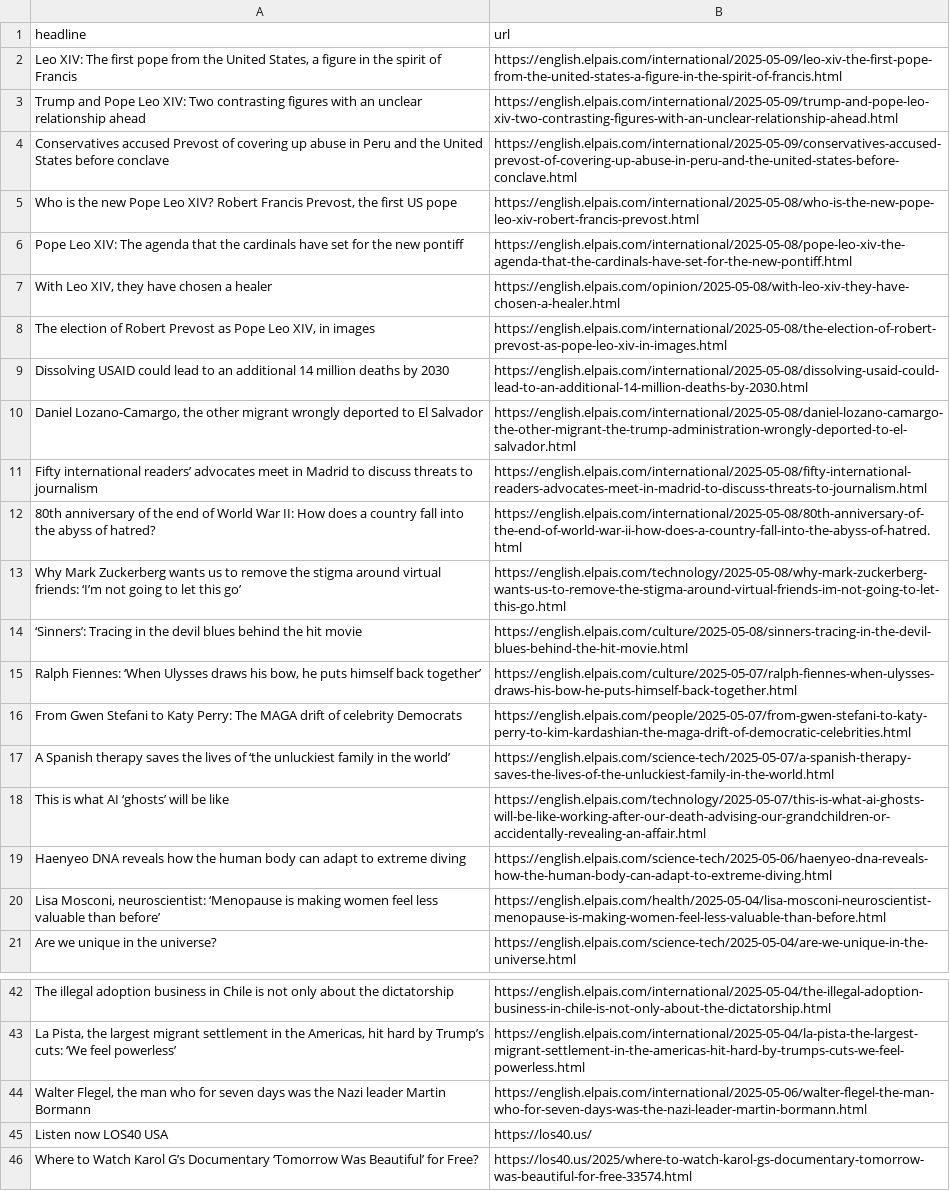
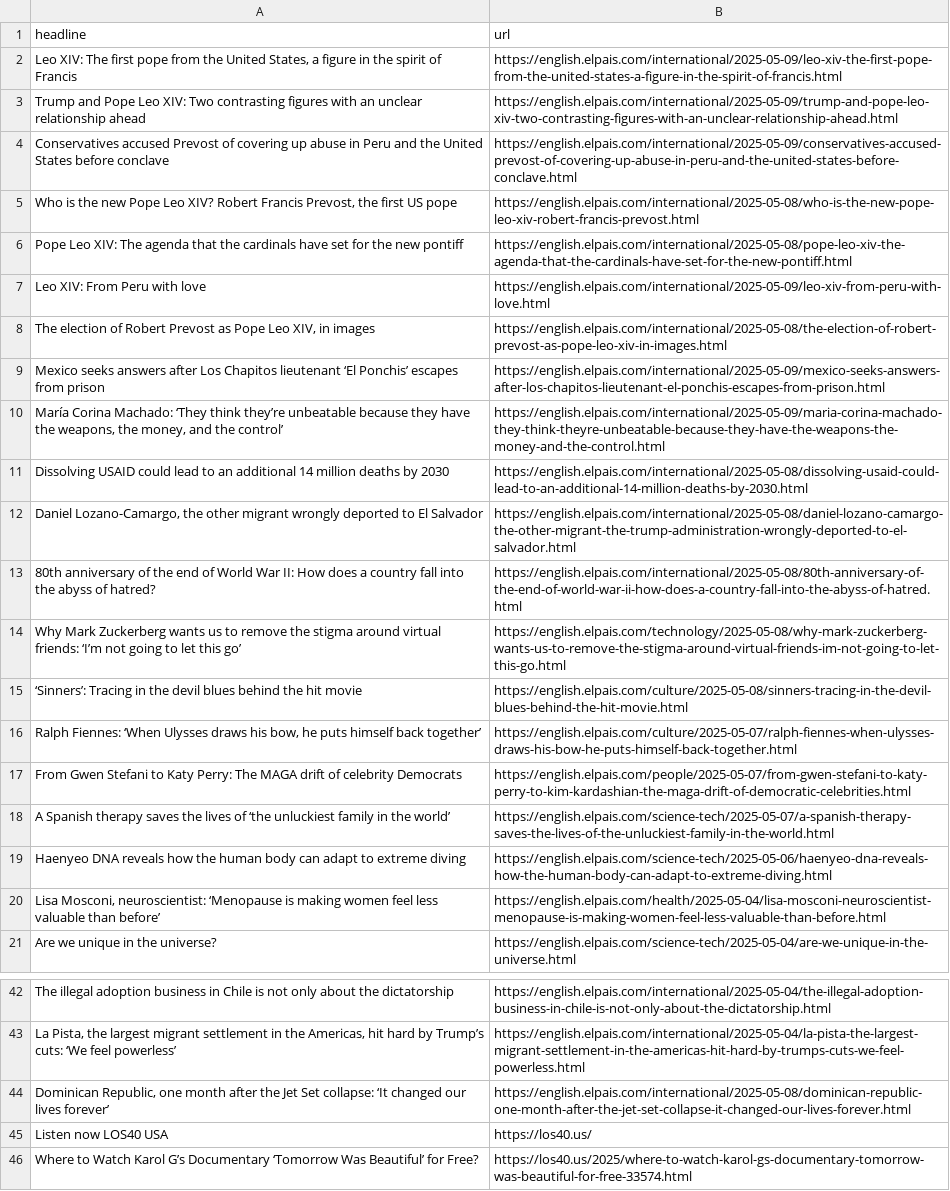
Before and after one commit to rtalabong/el-pais-scraper, a CSV file: headlines.csv, drawn as a sheet; only a part is shown, gaps mark what is left out.

```diff
--- a/headlines.csv
+++ b/headlines.csv
@@ -6,7 +6,8 @@ Conservatives accused Prevost of covering up abuse in Peru and the United States
 Pope Leo XIV: The agenda that the cardinals have set for the new pontiff,https://english.elpais.com/international/2025-05-08/pope-leo-xiv-the-agenda-that-the-cardinals-have-set-for-the-new-pontiff.html
-"With Leo XIV, they have chosen a healer",https://english.elpais.com/opinion/2025-05-08/with-leo-xiv-they-have-chosen-a-healer.html
+Leo XIV: From Peru with love,https://english.elpais.com/international/2025-05-09/leo-xiv-from-peru-with-love.html
 "The election of Robert Prevost as Pope Leo XIV, in images",https://english.elpais.com/international/2025-05-08/the-election-of-robert-prevost-as-pope-leo-xiv-in-images.html
+Mexico seeks answers after Los Chapitos lieutenant ‘El Ponchis’ escapes from prison ,https://english.elpais.com/international/2025-05-09/mexico-seeks-answers-after-los-chapitos-lieutenant-el-ponchis-escapes-from-prison.html
+"María Corina Machado: ‘They think they’re unbeatable because they have the weapons, the money, and the control’",https://english.elpais.com/international/2025-05-09/maria-corina-machado-they-think-theyre-unbeatable-because-they-have-the-weapons-the-money-and-the-control.html
 Dissolving USAID could lead to an additional 14 million deaths by 2030 ,https://english.elpais.com/international/2025-05-08/dissolving-usaid-could-lead-to-an-additional-14-million-deaths-by-2030.html
 "Daniel Lozano-Camargo, the other migrant wrongly deported to El Salvador",https://english.elpais.com/international/2025-05-08/daniel-lozano-camargo-the-other-migrant-the-trump-administration-wrongly-deported-to-el-salvador.html
-Fifty international readers’ advocates meet in Madrid to discuss threats to journalism,https://english.elpais.com/international/2025-05-08/fifty-international-readers-advocates-meet-in-madrid-to-discuss-threats-to-journalism.html
 80th anniversary of the end of World War II: How does a country fall into the abyss of hatred? ,https://english.elpais.com/international/2025-05-08/80th-anniversary-of-the-end-of-world-war-ii-how-does-a-country-fall-into-the-abyss-of-hatred.html
@@ -17,3 +18,2 @@ From Gwen Stefani to Katy Perry: The MAGA drift of celebrity Democrats,https://e
 A Spanish therapy saves the lives of ‘the unluckiest family in the world’,https://english.elpais.com/science-tech/2025-05-07/a-spanish-therapy-saves-the-lives-of-the-unluckiest-family-in-the-world.html
-This is what AI ‘ghosts’ will be like,https://english.elpais.com/technology/2025-05-07/this-is-what-ai-ghosts-will-be-like-working-after-our-death-advising-our-grandchildren-or-accidentally-revealing-an-affair.html
 Haenyeo DNA reveals how the human body can adapt to extreme diving,https://english.elpais.com/science-tech/2025-05-06/haenyeo-dna-reveals-how-the-human-body-can-adapt-to-extreme-diving.html
@@ -43,3 +43,3 @@ The illegal adoption business in Chile is not only about the dictatorship ,https
 "La Pista, the largest migrant settlement in the Americas, hit hard by Trump’s cuts: ‘We feel powerless’",https://english.elpais.com/international/2025-05-04/la-pista-the-largest-migrant-settlement-in-the-americas-hit-hard-by-trumps-cuts-we-feel-powerless.html
-"Walter Flegel, the man who for seven days was the Nazi leader Martin Bormann",https://english.elpais.com/international/2025-05-06/walter-flegel-the-man-who-for-seven-days-was-the-nazi-leader-martin-bormann.html
+"Dominican Republic, one month after the Jet Set collapse: ‘It changed our lives forever’ ",https://english.elpais.com/international/2025-05-08/dominican-republic-one-month-after-the-jet-set-collapse-it-changed-our-lives-forever.html
 Listen now LOS40 USA,https://los40.us/
```
